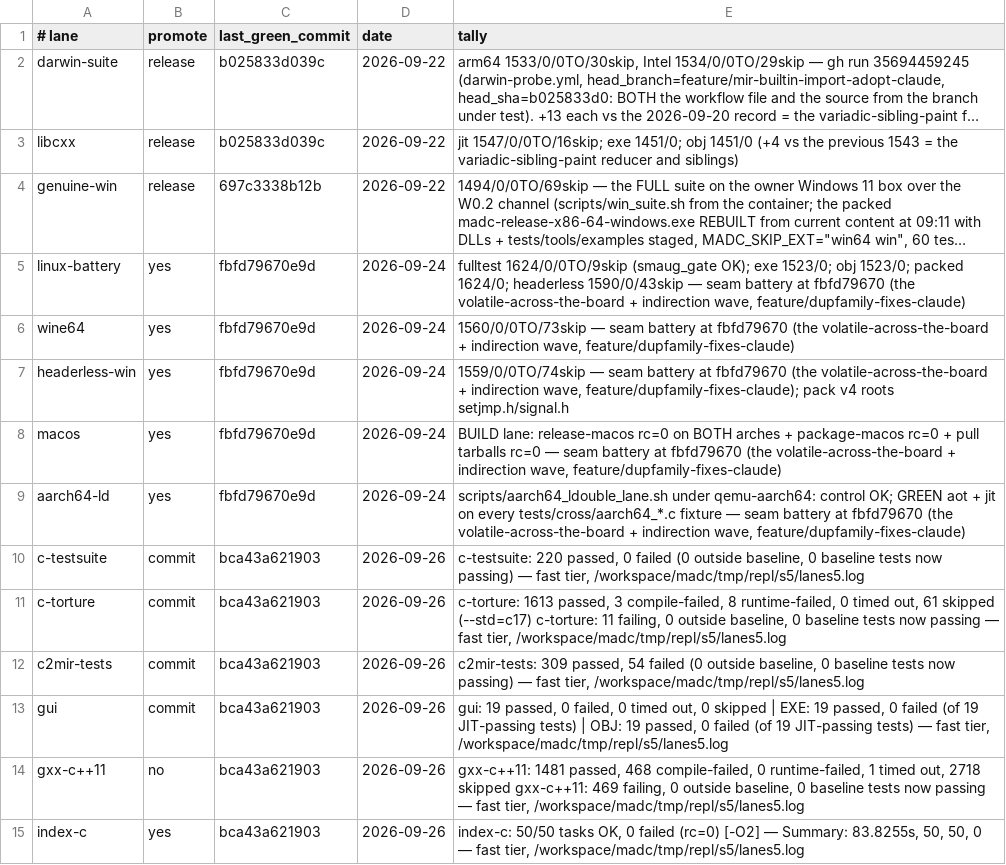
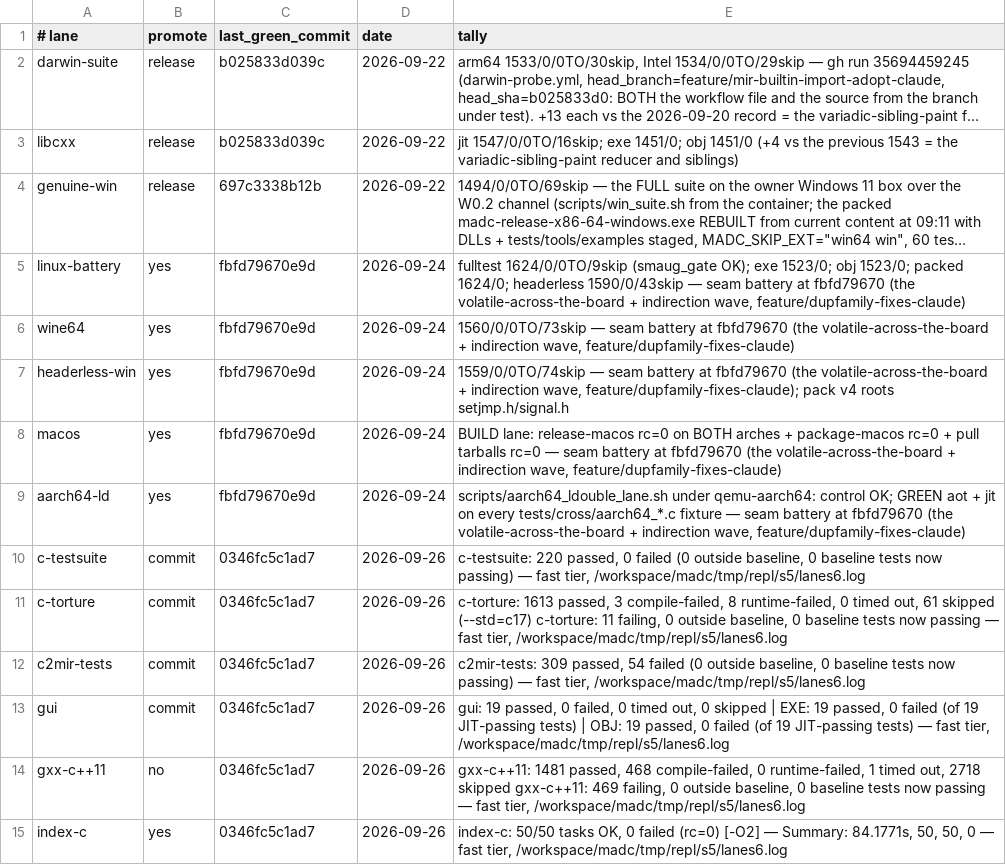
Before and after one commit to derekbsnider/madc, a TSV file: docs/lane-status.tsv, drawn as a sheet; long unchanged cells end in ….

```diff
--- a/docs/lane-status.tsv
+++ b/docs/lane-status.tsv
@@ -9,7 +9,7 @@ macos	yes	fbfd79670e9d	2026-09-24	BUILD lane: release-macos rc=0 on BOTH arches
 aarch64-ld	yes	fbfd79670e9d	2026-09-24	scripts/aarch64_ldouble_lane.sh under qemu-aarch64: control OK; GREEN aot + jit on every tests/cross/aarch64_*.c fixture — seam battery at fbfd79670 (the volatile-across-the-board + indirection wave, feature/dupfamily-fixes-claude)
-c-testsuite	commit	bca43a621903	2026-09-26	c-testsuite: 220 passed, 0 failed (0 outside baseline, 0 baseline tests now passing) — fast tier, /workspace/madc/tmp/repl/s5/lanes5.log
-c-torture	commit	bca43a621903	2026-09-26	c-torture: 1613 passed, 3 compile-failed, 8 runtime-failed, 0 timed out, 61 skipped (--std=c17) c-torture: 11 failing, 0 outside baseline, 0 baseline tests now passing — fast tier, /workspace/madc/tmp/repl/s5/lanes5.log
-c2mir-tests	commit	bca43a621903	2026-09-26	c2mir-tests: 309 passed, 54 failed (0 outside baseline, 0 baseline tests now passing) — fast tier, /workspace/madc/tmp/repl/s5/lanes5.log
-gui	commit	bca43a621903	2026-09-26	gui: 19 passed, 0 failed, 0 timed out, 0 skipped | EXE: 19 passed, 0 failed (of 19 JIT-passing tests) | OBJ: 19 passed, 0 failed (of 19 JIT-passing tests) — fast tier, /workspace/madc/tmp/repl/s5/lanes5.log
-gxx-c++11	no	bca43a621903	2026-09-26	gxx-c++11: 1481 passed, 468 compile-failed, 0 runtime-failed, 1 timed out, 2718 skipped gxx-c++11: 469 failing, 0 outside baseline, 0 baseline tests now passing — fast tier, /workspace/madc/tmp/repl/s5/lanes5.log
-index-c	yes	bca43a621903	2026-09-26	index-c: 50/50 tasks OK, 0 failed (rc=0) [-O2] — Summary: 83.8255s, 50, 50, 0 — fast tier, /workspace/madc/tmp/repl/s5/lanes5.log
+c-testsuite	commit	0346fc5c1ad7	2026-09-26	c-testsuite: 220 passed, 0 failed (0 outside baseline, 0 baseline tests now passing) — fast tier, /workspace/madc/tmp/repl/s5/lanes6.log
+c-torture	commit	0346fc5c1ad7	2026-09-26	c-torture: 1613 passed, 3 compile-failed, 8 runtime-failed, 0 timed out, 61 skipped (--std=c17) c-torture: 11 failing, 0 outside baseline, 0 baseline tests now passing — fast tier, /workspace/madc/tmp/repl/s5/lanes6.log
+c2mir-tests	commit	0346fc5c1ad7	2026-09-26	c2mir-tests: 309 passed, 54 failed (0 outside baseline, 0 baseline tests now passing) — fast tier, /workspace/madc/tmp/repl/s5/lanes6.log
+gui	commit	0346fc5c1ad7	2026-09-26	gui: 19 passed, 0 failed, 0 timed out, 0 skipped | EXE: 19 passed, 0 failed (of 19 JIT-passing tests) | OBJ: 19 passed, 0 failed (of 19 JIT-passing tests) — fast tier, /workspace/madc/tmp/repl/s5/lanes6.log
+gxx-c++11	no	0346fc5c1ad7	2026-09-26	gxx-c++11: 1481 passed, 468 compile-failed, 0 runtime-failed, 1 timed out, 2718 skipped gxx-c++11: 469 failing, 0 outside baseline, 0 baseline tests now passing — fast tier, /workspace/madc/tmp/repl/s5/lanes6.log
+index-c	yes	0346fc5c1ad7	2026-09-26	index-c: 50/50 tasks OK, 0 failed (rc=0) [-O2] — Summary: 84.1771s, 50, 50, 0 — fast tier, /workspace/madc/tmp/repl/s5/lanes6.log
```
